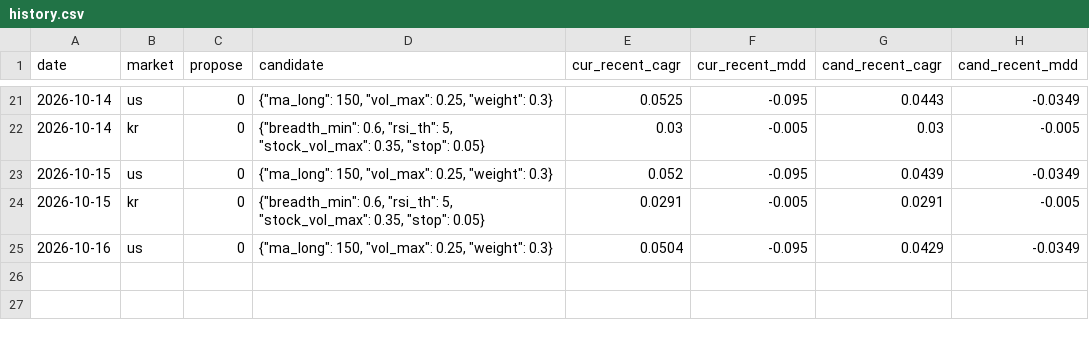
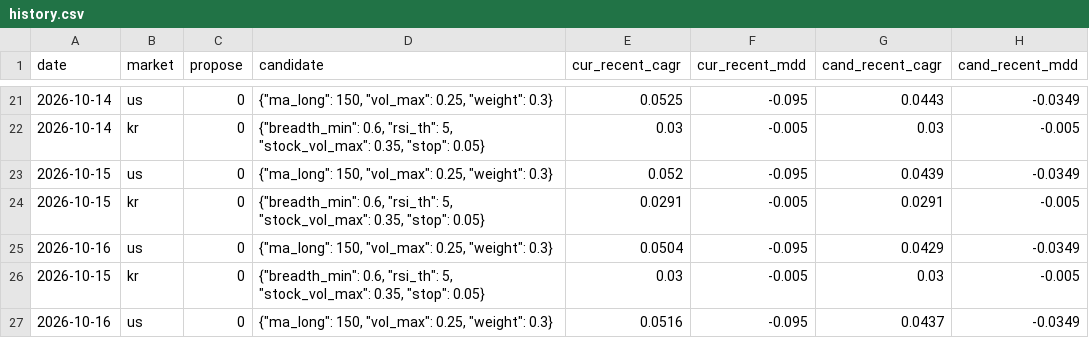
Before and after one commit to thd051130-crypto/-2easy-stock, a CSV file: learning/history.csv, drawn as a sheet; only a part is shown, gaps mark what is left out; the diff names each change by its address in the sheet, - before the commit and + after, or states it on an @@ line.

```diff
--- a/learning/history.csv
+++ b/learning/history.csv
+row 26: 2026-10-15 | kr | 0 | {"breadth_min": 0.6, "rsi_th": 5, "stock_vol_max": 0.35, "stop": 0.05} | 0.03 | -0.005 | 0.03 | -0.005
+row 27: 2026-10-16 | us | 0 | {"ma_long": 150, "vol_max": 0.25, "weight": 0.3} | 0.0516 | -0.095 | 0.0437 | -0.0349
```
Also changed, not shown: 3 other files.
